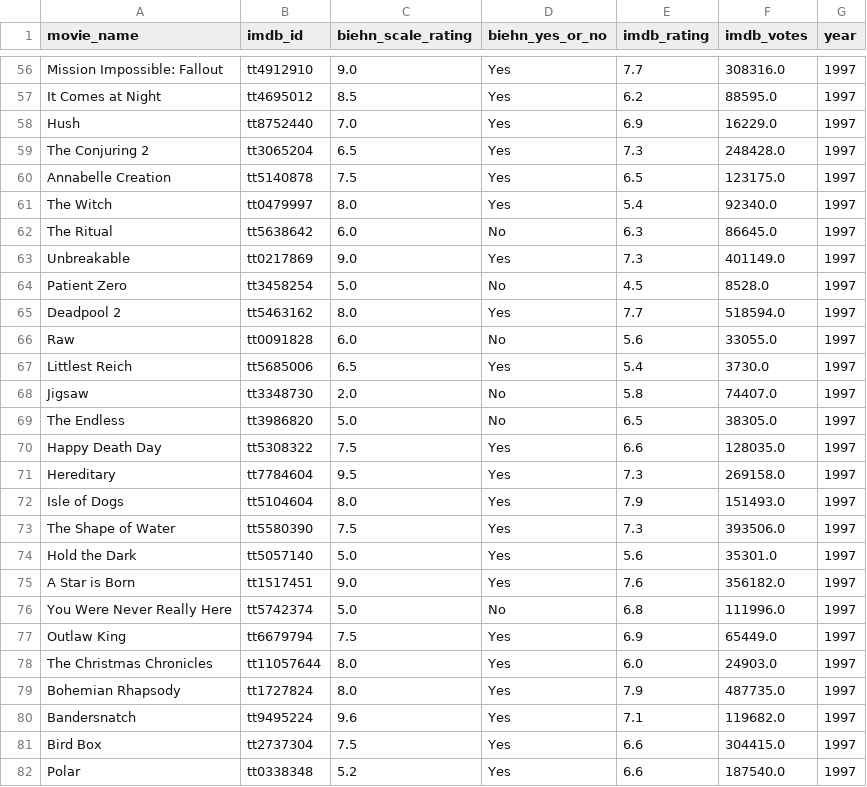
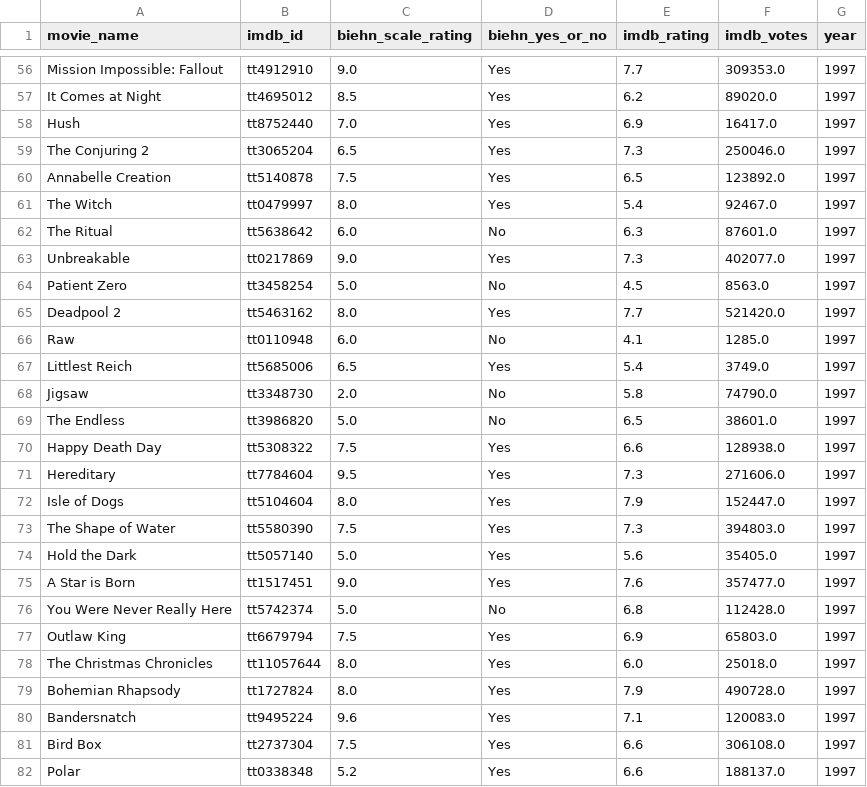
Before and after one commit to dkhundley/movie-ratings-model, a CSV file: data/raw/imdb_data.csv, drawn as a sheet; only a part is shown, gaps mark what is left out; the diff covers the shown part only; the diff names each change by its address in the sheet, - before the commit and + after, or states it on an @@ line.

```diff
--- a/data/raw/imdb_data.csv
+++ b/data/raw/imdb_data.csv
-F56 (imdb_votes): 308316.0
+F56 (imdb_votes): 309353.0
-F57 (imdb_votes): 88595.0
+F57 (imdb_votes): 89020.0
-F58 (imdb_votes): 16229.0
+F58 (imdb_votes): 16417.0
-F59 (imdb_votes): 248428.0
+F59 (imdb_votes): 250046.0
-F60 (imdb_votes): 123175.0
+F60 (imdb_votes): 123892.0
-F61 (imdb_votes): 92340.0
+F61 (imdb_votes): 92467.0
-F62 (imdb_votes): 86645.0
+F62 (imdb_votes): 87601.0
-F63 (imdb_votes): 401149.0
+F63 (imdb_votes): 402077.0
-F64 (imdb_votes): 8528.0
+F64 (imdb_votes): 8563.0
-F65 (imdb_votes): 518594.0
+F65 (imdb_votes): 521420.0
-B66 (imdb_id): tt0091828
+B66 (imdb_id): tt0110948
-E66 (imdb_rating): 5.6
+E66 (imdb_rating): 4.1
-F66 (imdb_votes): 33055.0
+F66 (imdb_votes): 1285.0
-F67 (imdb_votes): 3730.0
+F67 (imdb_votes): 3749.0
-F68 (imdb_votes): 74407.0
+F68 (imdb_votes): 74790.0
-F69 (imdb_votes): 38305.0
+F69 (imdb_votes): 38601.0
-F70 (imdb_votes): 128035.0
+F70 (imdb_votes): 128938.0
-F71 (imdb_votes): 269158.0
+F71 (imdb_votes): 271606.0
-F72 (imdb_votes): 151493.0
+F72 (imdb_votes): 152447.0
-F73 (imdb_votes): 393506.0
+F73 (imdb_votes): 394803.0
-F74 (imdb_votes): 35301.0
+F74 (imdb_votes): 35405.0
-F75 (imdb_votes): 356182.0
+F75 (imdb_votes): 357477.0
-F76 (imdb_votes): 111996.0
+F76 (imdb_votes): 112428.0
-F77 (imdb_votes): 65449.0
+F77 (imdb_votes): 65803.0
-F78 (imdb_votes): 24903.0
+F78 (imdb_votes): 25018.0
-F79 (imdb_votes): 487735.0
+F79 (imdb_votes): 490728.0
-F80 (imdb_votes): 119682.0
+F80 (imdb_votes): 120083.0
-F81 (imdb_votes): 304415.0
+F81 (imdb_votes): 306108.0
-F82 (imdb_votes): 187540.0
+F82 (imdb_votes): 188137.0
```
Also changed, not shown: 94 edited cells elsewhere in this file, data/raw/all_data.csv, data/raw/tmdb_data.csv, 6 other files.
